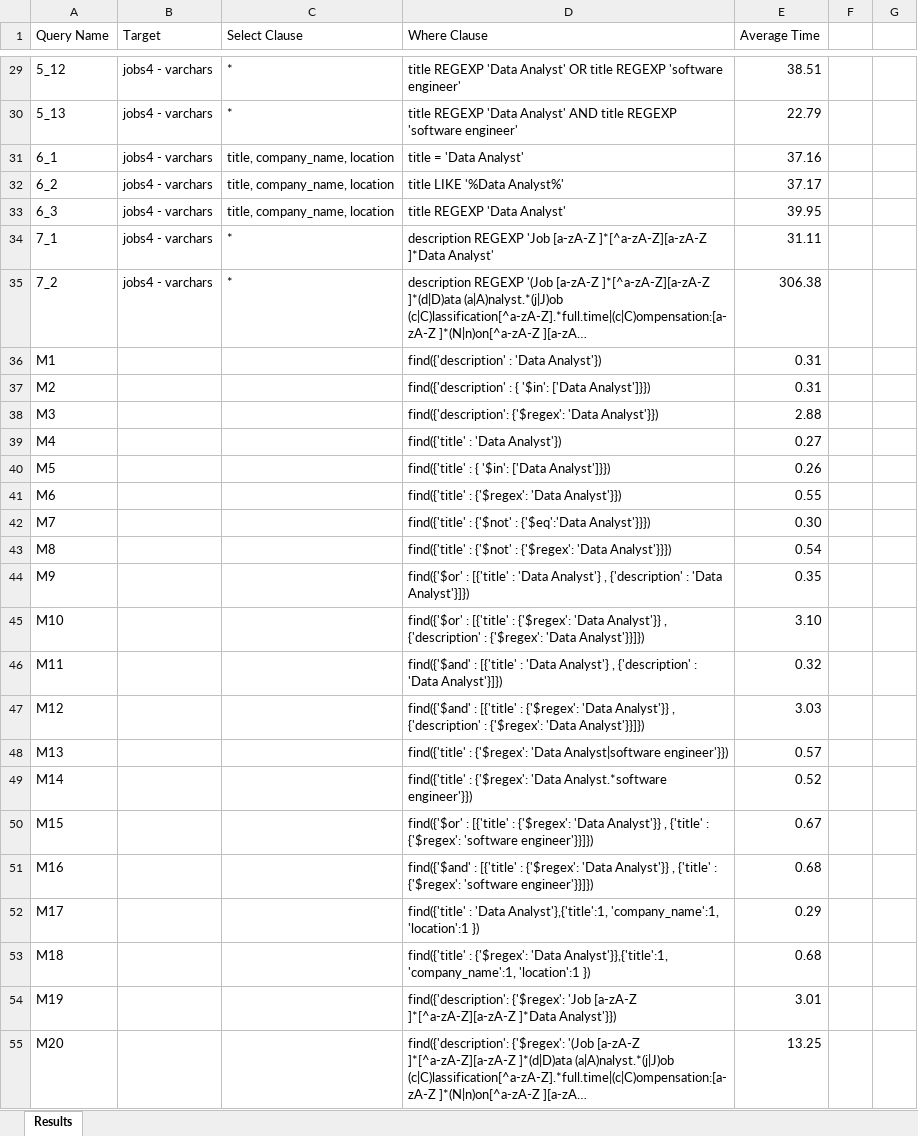
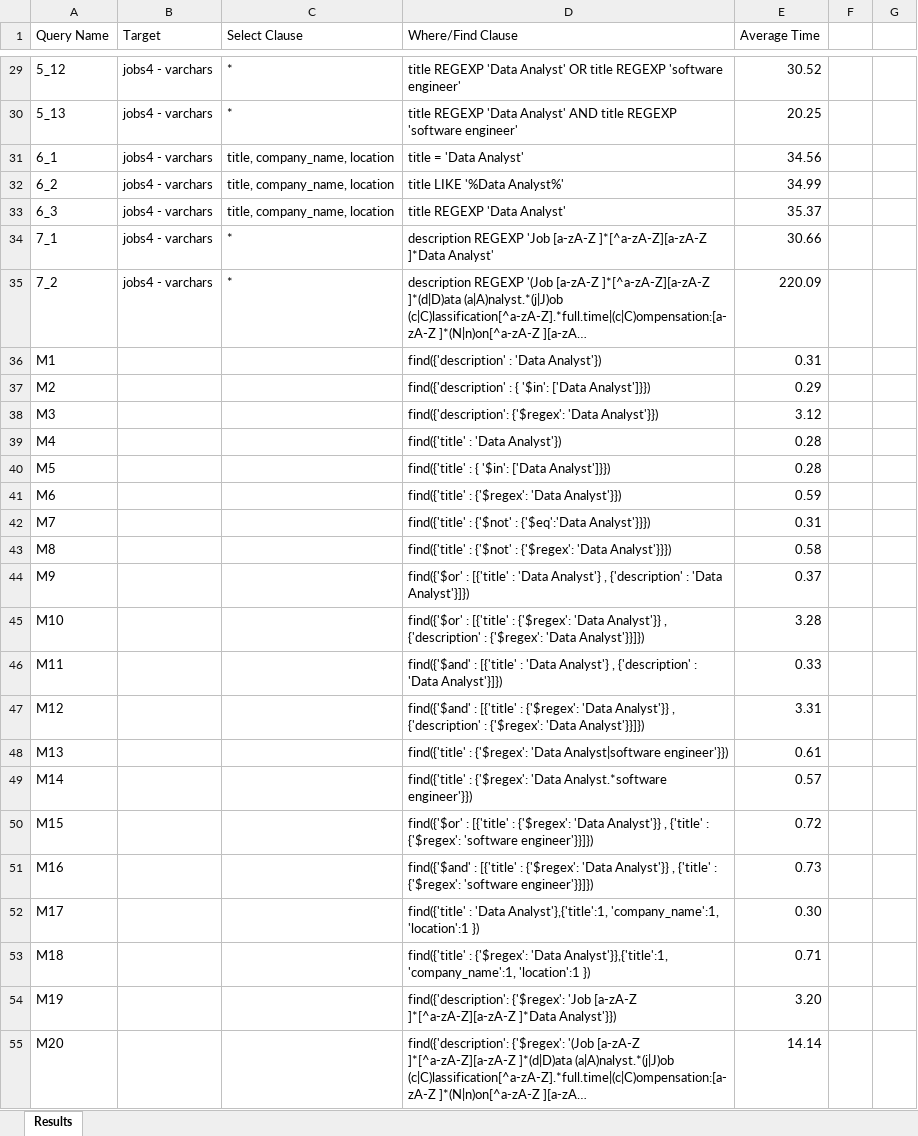
Before and after one commit to AroubHalawani/DATS-6102-Group-3, an Excel workbook: Query Summary.xlsx, sheet Results, drawn as a sheet; only a part is shown, gaps mark what is left out; long unchanged cells end in …; values as stored, in another font and other column widths than the file's, no borders; table styles not drawn; the diff covers the shown part only; the diff names each change by its address in the sheet, - before the commit and + after, or states it on an @@ line.

```diff
--- a/Query Summary.xlsx (sheet Results)
+++ b/Query Summary.xlsx (sheet Results)
-D1: Where Clause
+D1: Where/Find Clause
-E29 (Average Time): 38.51
+E29 (Average Time): 30.52
-E30 (Average Time): 22.79
+E30 (Average Time): 20.25
-E31 (Average Time): 37.16
+E31 (Average Time): 34.56
-E32 (Average Time): 37.17
+E32 (Average Time): 34.99
-E33 (Average Time): 39.95
+E33 (Average Time): 35.37
-E34 (Average Time): 31.11
+E34 (Average Time): 30.66
-E35 (Average Time): 306.38
+E35 (Average Time): 220.09
-E37 (Average Time): 0.31
+E37 (Average Time): 0.29
-E38 (Average Time): 2.88
+E38 (Average Time): 3.12
-E39 (Average Time): 0.27
+E39 (Average Time): 0.28
-E40 (Average Time): 0.26
+E40 (Average Time): 0.28
-E41 (Average Time): 0.55
+E41 (Average Time): 0.59
-E42 (Average Time): 0.30
+E42 (Average Time): 0.31
-E43 (Average Time): 0.54
+E43 (Average Time): 0.58
-E44 (Average Time): 0.35
+E44 (Average Time): 0.37
-E45 (Average Time): 3.10
+E45 (Average Time): 3.28
-E46 (Average Time): 0.32
+E46 (Average Time): 0.33
-E47 (Average Time): 3.03
+E47 (Average Time): 3.31
-E48 (Average Time): 0.57
+E48 (Average Time): 0.61
-E49 (Average Time): 0.52
+E49 (Average Time): 0.57
-E50 (Average Time): 0.67
+E50 (Average Time): 0.72
-E51 (Average Time): 0.68
+E51 (Average Time): 0.73
-E52 (Average Time): 0.29
+E52 (Average Time): 0.30
-E53 (Average Time): 0.68
+E53 (Average Time): 0.71
-E54 (Average Time): 3.01
+E54 (Average Time): 3.20
-E55 (Average Time): 13.25
+E55 (Average Time): 14.14
```
Also changed, not shown: 29 edited cells elsewhere in this sheet.
